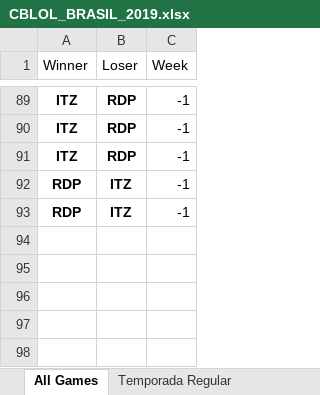
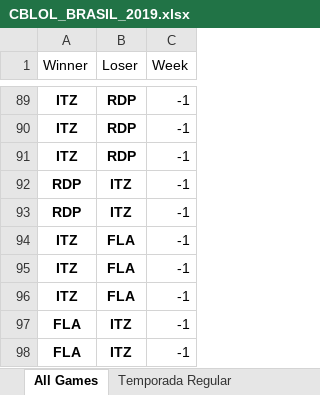
Before and after one commit to BrunodePauloAlmeida/Games_Prediction, an Excel workbook: CBLOL_BRASIL_2019.xlsx, sheet All Games, drawn as a sheet; only a part is shown, gaps mark what is left out; values as stored, in another font and other column widths than the file's, no borders; the diff names each change by its address in the sheet, - before the commit and + after, or states it on an @@ line.

```diff
--- a/CBLOL_BRASIL_2019.xlsx (sheet All Games)
+++ b/CBLOL_BRASIL_2019.xlsx (sheet All Games)
+row 94: ITZ | FLA | -1
+row 95: ITZ | FLA | -1
+row 96: ITZ | FLA | -1
+row 97: FLA | ITZ | -1
+row 98: FLA | ITZ | -1
```
Also changed, not shown: LCS_USA_2019.xlsx, LEC_EUROPA_2019.xlsx, 7 other files.
